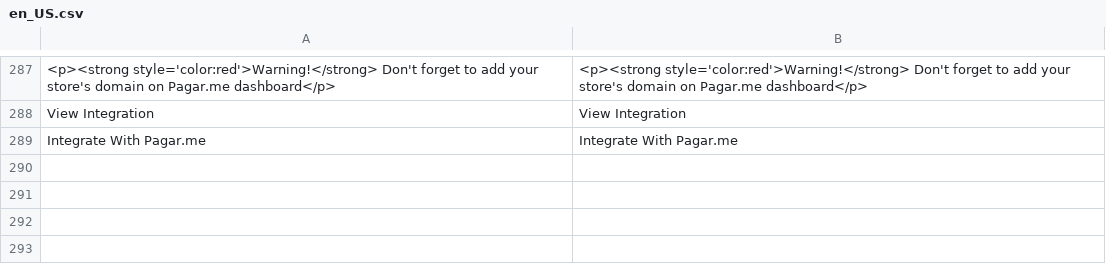
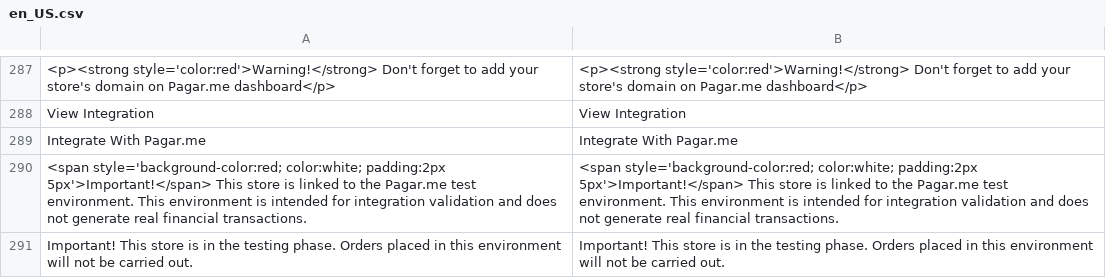
Before and after one commit to pagarme/magento2, a CSV file: i18n/en_US.csv, drawn as a sheet; only a part is shown, gaps mark what is left out; the diff names each change by its address in the sheet, - before the commit and + after, or states it on an @@ line.

Commit message:
:sparkles: included en_US translation

```diff
--- a/i18n/en_US.csv
+++ b/i18n/en_US.csv
+row 290: <span style='background-color:red; color:white; padding:2px 5px'>Important!</span> This store is linked to the Pagar.me test environment. This environment is intended for integration validation and does not generate real financial transactions. | <span style='background-color:red; color:white; padding:2px 5px'>Important!</span> This store is linked to the Pagar.me test environment. This environment is intended for integration validation and does not generate real financial transactions.
+row 291: Important! This store is in the testing phase. Orders placed in this environment will not be carried out. | Important! This store is in the testing phase. Orders placed in this environment will not be carried out.
```
